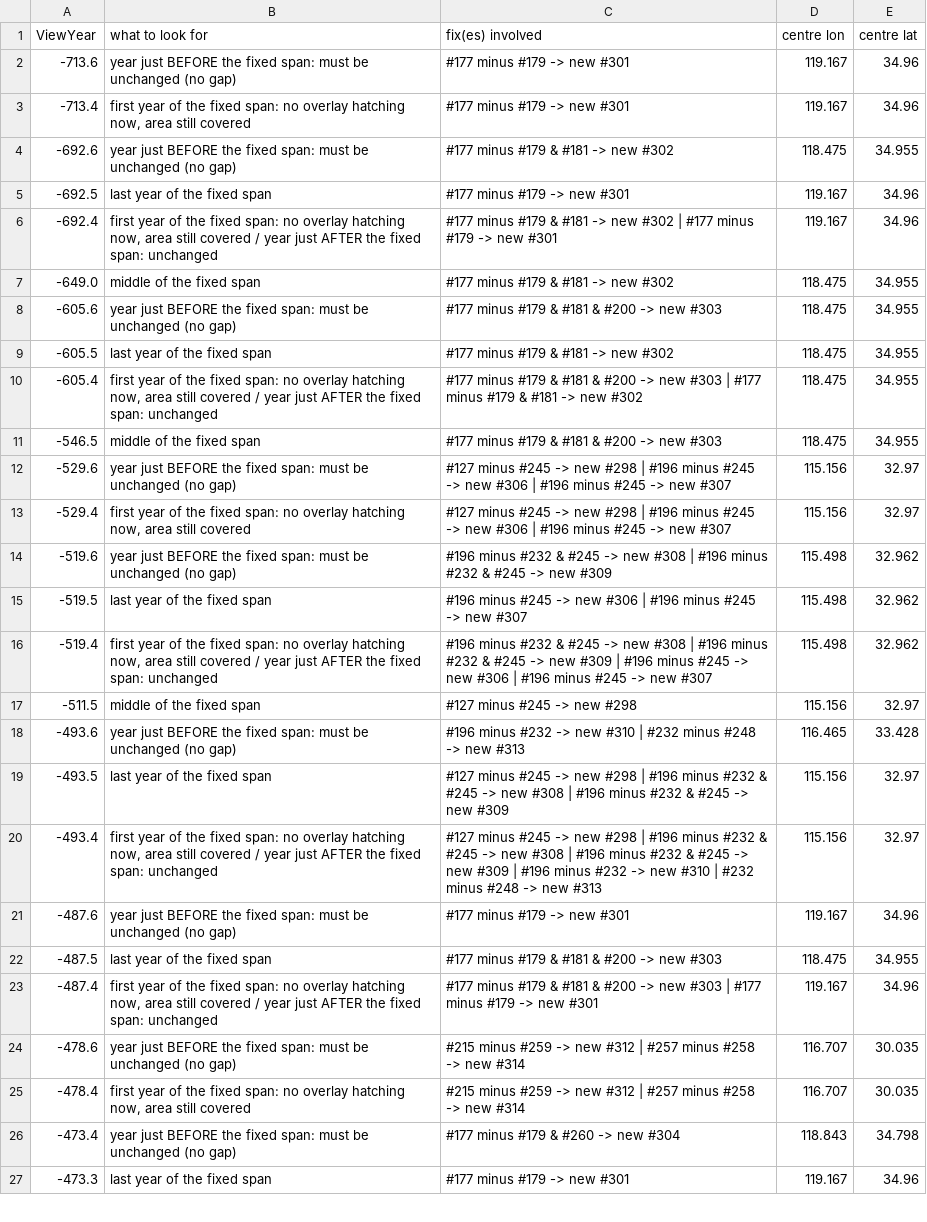
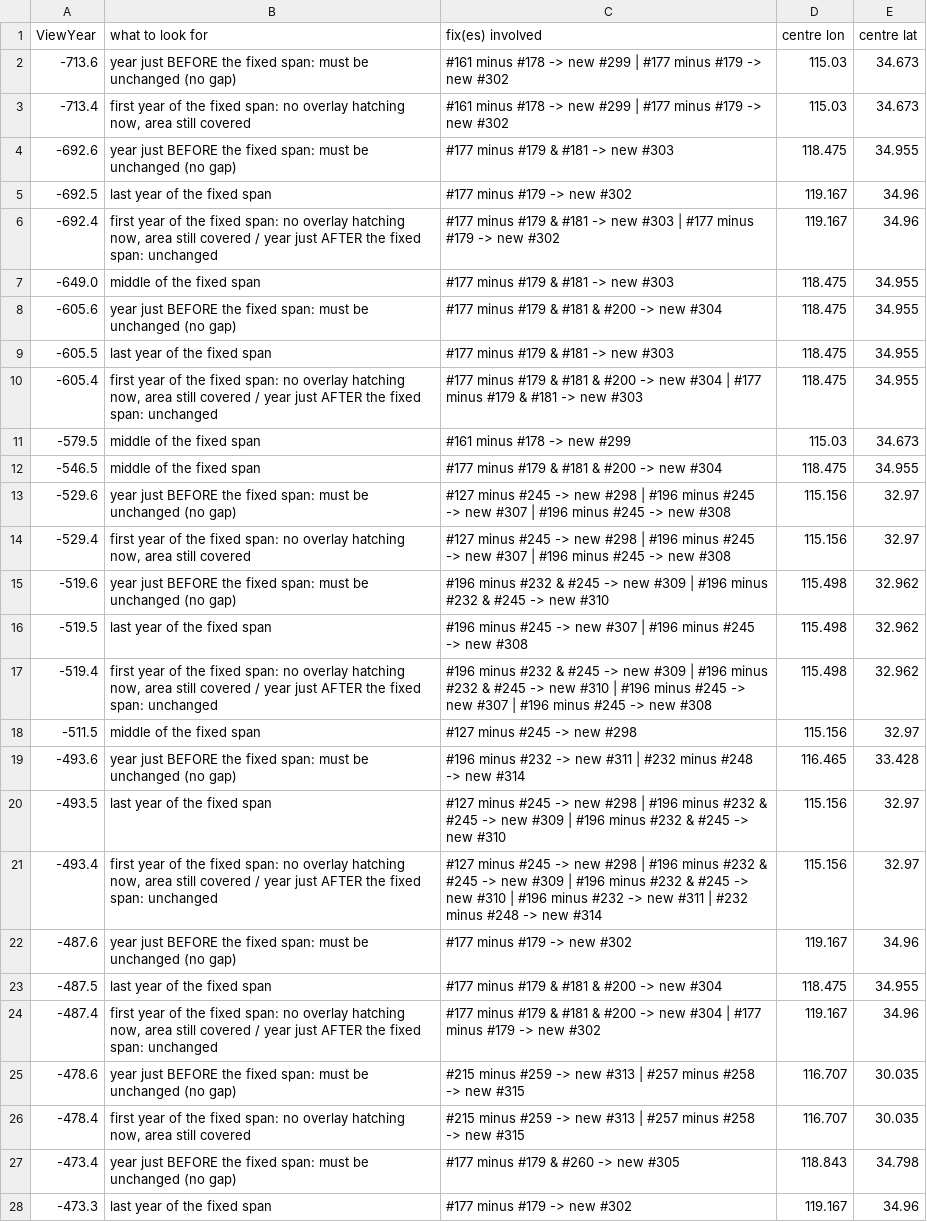
Before and after one commit to cgsoares49/historical-map-viewer, a CSV file: mapper/exports/tileplan_120-115/salient_years.csv, drawn as a sheet; only a part is shown; addresses are those after the commit; the diff covers the shown part only; the diff names each change by its address in the sheet, - before the commit and + after, or states it on an @@ line.

```diff
--- a/mapper/exports/tileplan_120-115/salient_years.csv
+++ b/mapper/exports/tileplan_120-115/salient_years.csv
-C2:C3 (fix(es) involved): #177 minus #179 -> new #301
+C2:C3 (fix(es) involved): #161 minus #178 -> new #299 | #177 minus #179 -> new #302
-D2:D3 (centre lon): 119.167
+D2:D3 (centre lon): 115.03
-E2:E3 (centre lat): 34.96
+E2:E3 (centre lat): 34.673
-C4 (fix(es) involved): #177 minus #179 & #181 -> new #302
+C4 (fix(es) involved): #177 minus #179 & #181 -> new #303
-C5 (fix(es) involved): #177 minus #179 -> new #301
+C5 (fix(es) involved): #177 minus #179 -> new #302
-C6 (fix(es) involved): …-> new #302 | #177 minus #179 -> new #301
+C6 (fix(es) involved): …-> new #303 | #177 minus #179 -> new #302
-C7 (fix(es) involved): #177 minus #179 & #181 -> new #302
+C7 (fix(es) involved): #177 minus #179 & #181 -> new #303
-C8 (fix(es) involved): #177 minus #179 & #181 & #200 -> new #303
+C8 (fix(es) involved): #177 minus #179 & #181 & #200 -> new #304
-C9 (fix(es) involved): #177 minus #179 & #181 -> new #302
+C9 (fix(es) involved): #177 minus #179 & #181 -> new #303
-C10 (fix(es) involved): …-> new #303 | #177 minus #179 & #181 -> new #302
+C10 (fix(es) involved): …-> new #304 | #177 minus #179 & #181 -> new #303
+row 11: -579.5 | middle of the fixed span | #161 minus #178 -> new #299 | 115.03 | 34.673
-C12 (fix(es) involved): #177 minus #179 & #181 & #200 -> new #303
+C12 (fix(es) involved): #177 minus #179 & #181 & #200 -> new #304
-C13:C14 (fix(es) involved): …-> new #306 | #196 minus #245 -> new #307
+C13:C14 (fix(es) involved): …-> new #307 | #196 minus #245 -> new #308
-C15 (fix(es) involved): …-> new #308 | #196 minus #232 & #245 -> new #309
+C15 (fix(es) involved): …-> new #309 | #196 minus #232 & #245 -> new #310
-C16 (fix(es) involved): …-> new #306 | #196 minus #245 -> new #307
+C16 (fix(es) involved): …-> new #307 | #196 minus #245 -> new #308
-C17 (fix(es) involved): …-> new #308 | #196 minus #232 & #245 -> new #309 | #196 minus #245 -> new #306 | #196 minus #245 -> new #307
+C17 (fix(es) involved): …-> new #309 | #196 minus #232 & #245 -> new #310 | #196 minus #245 -> new #307 | #196 minus #245 -> new #308
-C19 (fix(es) involved): …-> new #310 | #232 minus #248 -> new #313
+C19 (fix(es) involved): …-> new #311 | #232 minus #248 -> new #314
-C20 (fix(es) involved): …-> new #308 | #196 minus #232 & #245 -> new #309
+C20 (fix(es) involved): …-> new #309 | #196 minus #232 & #245 -> new #310
-C21 (fix(es) involved): …-> new #308 | #196 minus #232 & #245 -> new #309 | #196 minus #232 -> new #310 | #232 minus #248 -> new #313
+C21 (fix(es) involved): …-> new #309 | #196 minus #232 & #245 -> new #310 | #196 minus #232 -> new #311 | #232 minus #248 -> new #314
-C22 (fix(es) involved): #177 minus #179 -> new #301
+C22 (fix(es) involved): #177 minus #179 -> new #302
-C23 (fix(es) involved): #177 minus #179 & #181 & #200 -> new #303
+C23 (fix(es) involved): #177 minus #179 & #181 & #200 -> new #304
-C24 (fix(es) involved): …-> new #303 | #177 minus #179 -> new #301
+C24 (fix(es) involved): …-> new #304 | #177 minus #179 -> new #302
-C25:C26 (fix(es) involved): …-> new #312 | #257 minus #258 -> new #314
+C25:C26 (fix(es) involved): …-> new #313 | #257 minus #258 -> new #315
-C27 (fix(es) involved): #177 minus #179 & #260 -> new #304
+C27 (fix(es) involved): #177 minus #179 & #260 -> new #305
-C28 (fix(es) involved): #177 minus #179 -> new #301
+C28 (fix(es) involved): #177 minus #179 -> new #302
```
Also changed, not shown: 1 added row and 38 edited cells elsewhere in this file, 9 other files.
